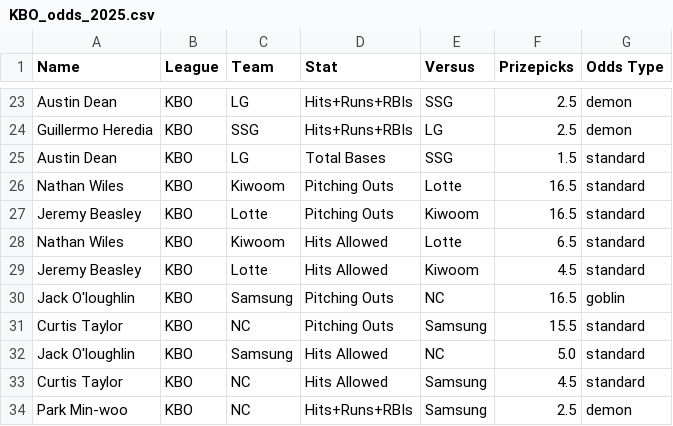
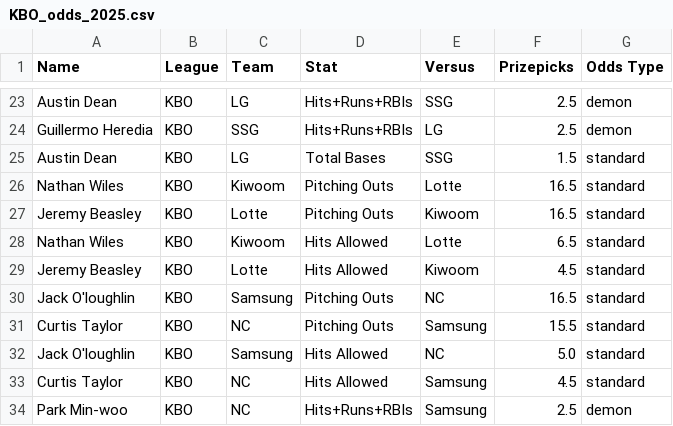
Before and after one commit to cgpropz/KBO, a CSV file: KBO-Odds/KBO_odds_2025.csv, drawn as a sheet; only a part is shown, gaps mark what is left out.

Commit message:
Add 2026 pitcher data: 5 new foreign pitchers + fix alias map
- Added pcodes for Wang Yan-cheng (56719), Nathan Wiles (56334),
  Jeremy Beasley (56523), Jack O'loughlin (56464), Curtis Taylor (56966)
- Fixed broken pcode key 556swering33 -> 55633 in scraper
- Added 2026 CSV output to NEWPITCHER_LOG25.py
- Fixed prizepicks_pitcher_name_map.json: alias values now match
  actual pitcher_logs.json names (was mapping to old UPPERCASE format)
- Regenerated pitcher_logs.json and prizepicks_props.json with 2026 data
- 8/9 pitchers now have game log data (Lee Eui-lee still pending - not on KBO site)

```diff
--- a/KBO-Odds/KBO_odds_2025.csv
+++ b/KBO-Odds/KBO_odds_2025.csv
@@ -29,3 +29,3 @@ Nathan Wiles,KBO,Kiwoom,Hits Allowed,Lotte,6.5,standard
 Jeremy Beasley,KBO,Lotte,Hits Allowed,Kiwoom,4.5,standard
-Jack O'loughlin,KBO,Samsung,Pitching Outs,NC,16.5,goblin
+Jack O'loughlin,KBO,Samsung,Pitching Outs,NC,16.5,standard
 Curtis Taylor,KBO,NC,Pitching Outs,Samsung,15.5,standard
```
Also changed, not shown: 9 other files.
